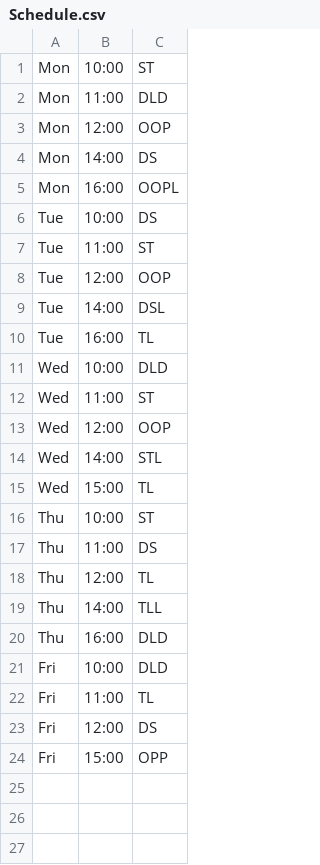
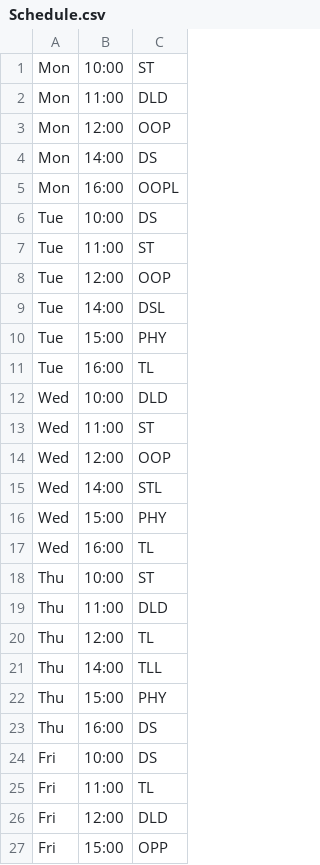
Before and after one commit to Janmejay-Joshi/Auto-Attendance-Moodle, a CSV file: Schedule.csv, drawn as a sheet.

Commit message:
Updated for New Schedule

```diff
--- a/Schedule.csv
+++ b/Schedule.csv
@@ -9,2 +9,3 @@ Tue,12:00,OOP
 Tue,14:00,DSL
+Tue,15:00,PHY
 Tue,16:00,TL
@@ -14,11 +15,13 @@ Wed,12:00,OOP
 Wed,14:00,STL
-Wed,15:00,TL
+Wed,15:00,PHY
+Wed,16:00,TL
 Thu,10:00,ST
-Thu,11:00,DS
+Thu,11:00,DLD
 Thu,12:00,TL
 Thu,14:00,TLL
-Thu,16:00,DLD
-Fri,10:00,DLD
+Thu,15:00,PHY
+Thu,16:00,DS
+Fri,10:00,DS
 Fri,11:00,TL
-Fri,12:00,DS
+Fri,12:00,DLD
 Fri,15:00,OPP
```
Also changed, not shown: 1 other file.
